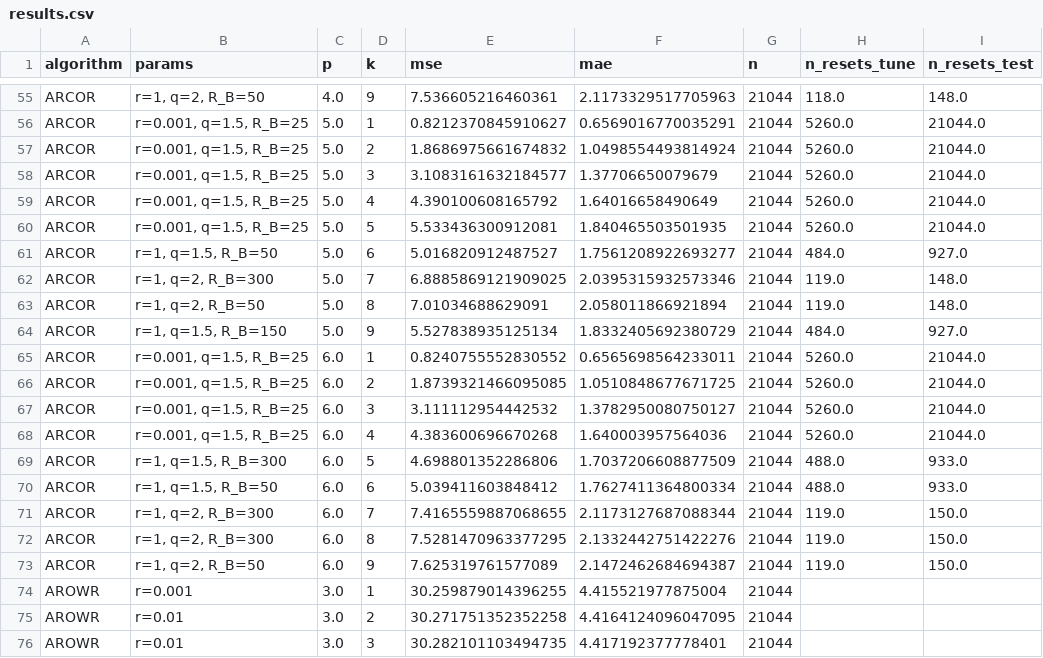
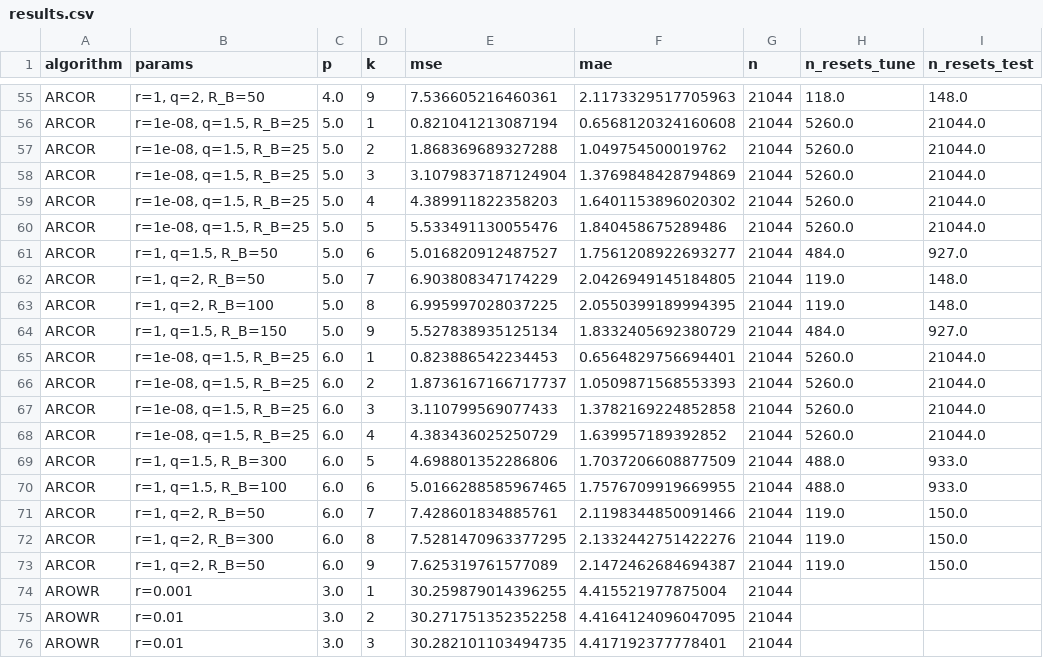
Before and after one commit to EmilyChoong/MATH30009-Online-Temperature-Forecasting, a CSV file: outputs/results.csv, drawn as a sheet; only a part is shown, gaps mark what is left out; the diff covers the shown part only; the diff names each change by its address in the sheet, - before the commit and + after, or states it on an @@ line.

```diff
--- a/outputs/results.csv
+++ b/outputs/results.csv
-B56:B60 (params): r=0.001, q=1.5, R_B=25
+B56:B60 (params): r=1e-08, q=1.5, R_B=25
-E56 (mse): 0.8212370845910627
+E56 (mse): 0.821041213087194
-F56 (mae): 0.6569016770035291
+F56 (mae): 0.6568120324160608
-E57 (mse): 1.8686975661674832
+E57 (mse): 1.868369689327288
-F57 (mae): 1.0498554493814924
+F57 (mae): 1.049754500019762
-E58 (mse): 3.1083161632184577
+E58 (mse): 3.1079837187124904
-F58 (mae): 1.37706650079679
+F58 (mae): 1.3769848428794869
-E59 (mse): 4.390100608165792
+E59 (mse): 4.389911822358203
-F59 (mae): 1.64016658490649
+F59 (mae): 1.6401153896020302
-E60 (mse): 5.533436300912081
+E60 (mse): 5.533491130055476
-F60 (mae): 1.840465503501935
+F60 (mae): 1.840458675289486
-B62 (params): r=1, q=2, R_B=300
+B62 (params): r=1, q=2, R_B=50
-E62 (mse): 6.8885869121909025
+E62 (mse): 6.903808347174229
-F62 (mae): 2.0395315932573346
+F62 (mae): 2.0426949145184805
-B63 (params): r=1, q=2, R_B=50
+B63 (params): r=1, q=2, R_B=100
-E63 (mse): 7.01034688629091
+E63 (mse): 6.995997028037225
-F63 (mae): 2.058011866921894
+F63 (mae): 2.0550399189994395
-B65:B68 (params): r=0.001, q=1.5, R_B=25
+B65:B68 (params): r=1e-08, q=1.5, R_B=25
-E65 (mse): 0.8240755552830552
+E65 (mse): 0.823886542234453
-F65 (mae): 0.6565698564233011
+F65 (mae): 0.6564829756694401
-E66 (mse): 1.8739321466095085
+E66 (mse): 1.8736167166717737
-F66 (mae): 1.0510848677671725
+F66 (mae): 1.0509871568553393
-E67 (mse): 3.111112954442532
+E67 (mse): 3.110799569077433
-F67 (mae): 1.3782950080750127
+F67 (mae): 1.3782169224852858
-E68 (mse): 4.383600696670268
+E68 (mse): 4.383436025250729
-F68 (mae): 1.640003957564036
+F68 (mae): 1.639957189392852
-B70 (params): r=1, q=1.5, R_B=50
+B70 (params): r=1, q=1.5, R_B=100
-E70 (mse): 5.039411603848412
+E70 (mse): 5.0166288585967465
-F70 (mae): 1.7627411364800334
+F70 (mae): 1.7576709919669955
-B71 (params): r=1, q=2, R_B=300
+B71 (params): r=1, q=2, R_B=50
-E71 (mse): 7.4165559887068655
+E71 (mse): 7.428601834885761
-F71 (mae): 2.1173127687088344
+F71 (mae): 2.1198344850091466
```
Also changed, not shown: 44 edited cells elsewhere in this file, 6 other files.
